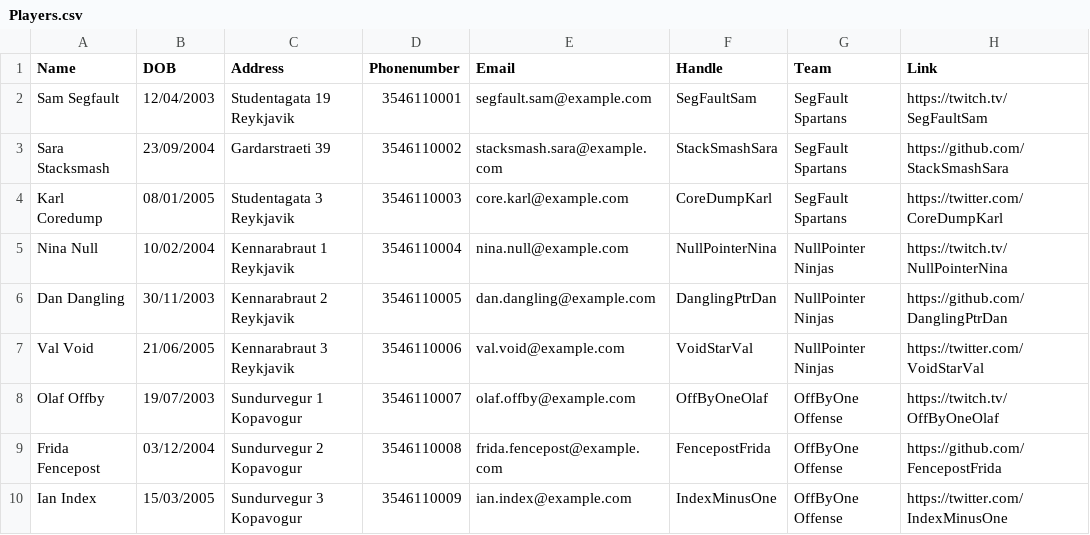
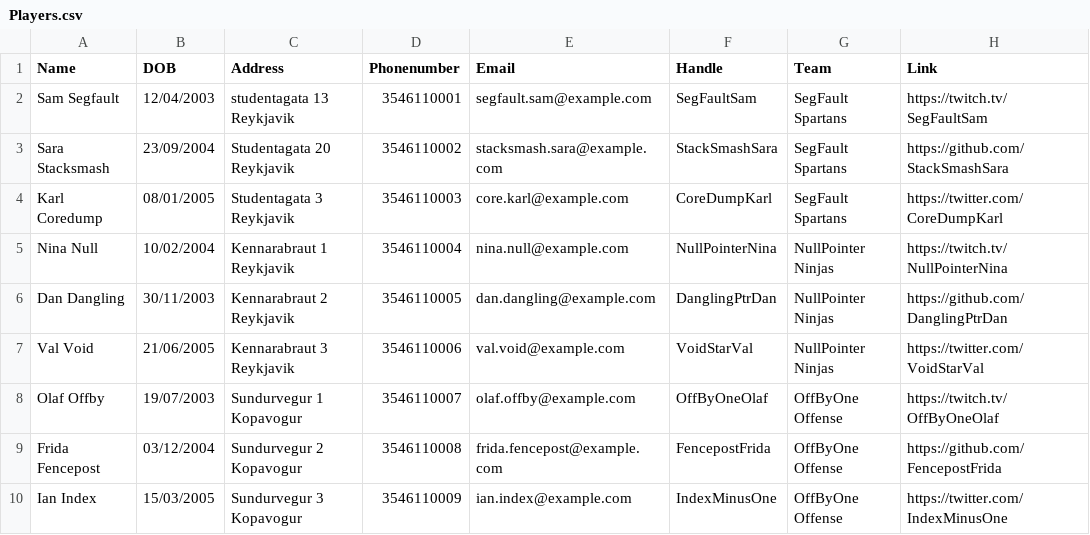
Before and after one commit to Atlihero/Verklegt-1, a CSV file: data_layer/_data/Players.csv, drawn as a sheet; only a part is shown.

```diff
--- a/data_layer/_data/Players.csv
+++ b/data_layer/_data/Players.csv
@@ -1,4 +1,4 @@
 Name,DOB,Address,Phonenumber,Email,Handle,Team,Link
-Sam Segfault,12/04/2003,Studentagata 19 Reykjavik,3546110001,segfault.sam@example.com,SegFaultSam,SegFault Spartans,https://twitch.tv/SegFaultSam
-Sara Stacksmash,23/09/2004,Gardarstraeti 39,3546110002,stacksmash.sara@example.com,StackSmashSara,SegFault Spartans,https://github.com/StackSmashSara
+Sam Segfault,12/04/2003,studentagata 13 Reykjavik,3546110001,segfault.sam@example.com,SegFaultSam,SegFault Spartans,https://twitch.tv/SegFaultSam
+Sara Stacksmash,23/09/2004,Studentagata 20 Reykjavik,3546110002,stacksmash.sara@example.com,StackSmashSara,SegFault Spartans,https://github.com/StackSmashSara
 Karl Coredump,08/01/2005,Studentagata 3 Reykjavik,3546110003,core.karl@example.com,CoreDumpKarl,SegFault Spartans,https://twitter.com/CoreDumpKarl
```
Also changed, not shown: 4 other files.
